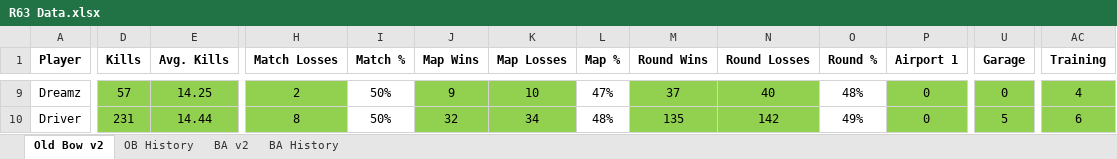
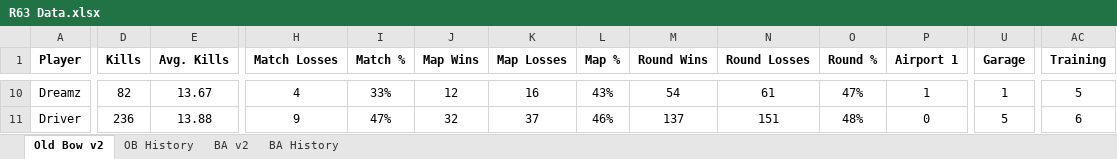
Before and after one commit to brettjmiller8-cpu/r63-stats, an Excel workbook: R63 Data.xlsx, sheet Old Bow v2, drawn as a sheet; only a part is shown, gaps mark what is left out; values as stored, in another font and other column widths than the file's, no borders; addresses are those after the commit; the diff covers the shown part only; the diff names each change by its address in the sheet, - before the commit and + after, or states it on an @@ line.

```diff
--- a/R63 Data.xlsx (sheet Old Bow v2)
+++ b/R63 Data.xlsx (sheet Old Bow v2)
-D10:H11 fill: #92D050
+D10:H11 fill: none
-D10 (Kills): 57
+D10 (Kills): 82
-E10 (Avg. Kills): 14.25
+E10 (Avg. Kills): 13.67
-H10 (Match Losses): 2
+H10 (Match Losses): 4
-I10 (Match %): 50%
+I10 (Match %): 33%
-J10:K11 fill: #92D050
+J10:K11 fill: none
-J10 (Map Wins): 9
+J10 (Map Wins): 12
-K10 (Map Losses): 10
+K10 (Map Losses): 16
-L10 (Map %): 47%
+L10 (Map %): 43%
-M10:N11 fill: #92D050
+M10:N11 fill: none
-M10 (Round Wins): 37
+M10 (Round Wins): 54
-N10 (Round Losses): 40
+N10 (Round Losses): 61
-O10 (Round %): 48%
+O10 (Round %): 47%
-P10:AC11 fill: #92D050
+P10:AC11 fill: none
-P10 (Airport 1): 0
+P10 (Airport 1): 1
-U10 (Garage): 0
+U10 (Garage): 1
-AC10 (Training): 4
+AC10 (Training): 5
-D11 (Kills): 231
+D11 (Kills): 236
-E11 (Avg. Kills): 14.44
+E11 (Avg. Kills): 13.88
-H11 (Match Losses): 8
+H11 (Match Losses): 9
-I11 (Match %): 50%
+I11 (Match %): 47%
-K11 (Map Losses): 34
+K11 (Map Losses): 37
-L11 (Map %): 48%
+L11 (Map %): 46%
-M11 (Round Wins): 135
+M11 (Round Wins): 137
-N11 (Round Losses): 142
+N11 (Round Losses): 151
-O11 (Round %): 49%
+O11 (Round %): 48%
```
Also changed, not shown: 2 added rows, 251 edited cells and cell formats elsewhere in this sheet, sheet OB History, formulas that keep their value, 3 other files.
